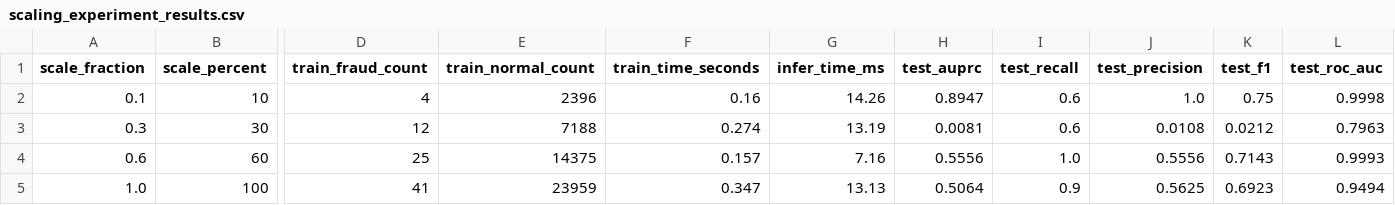
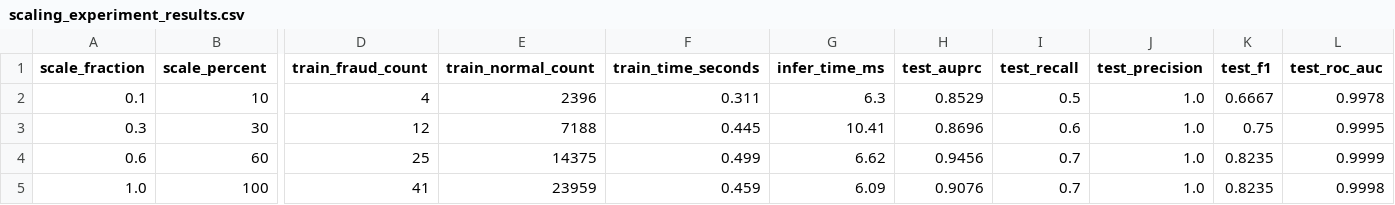
Before and after one commit to EnnurPekdemir/Bva_kredi_karti_dolandirilicik_analizi, a CSV file: reports/metrics/scaling_experiment_results.csv, drawn as a sheet; only a part is shown, gaps mark what is left out; the diff names each change by its address in the sheet, - before the commit and + after, or states it on an @@ line.

```diff
--- a/reports/metrics/scaling_experiment_results.csv
+++ b/reports/metrics/scaling_experiment_results.csv
-F2 (train_time_seconds): 0.16
+F2 (train_time_seconds): 0.311
-G2 (infer_time_ms): 14.26
+G2 (infer_time_ms): 6.3
-H2 (test_auprc): 0.8947
+H2 (test_auprc): 0.8529
-I2 (test_recall): 0.6
+I2 (test_recall): 0.5
-K2 (test_f1): 0.75
+K2 (test_f1): 0.6667
-L2 (test_roc_auc): 0.9998
+L2 (test_roc_auc): 0.9978
-F3 (train_time_seconds): 0.274
+F3 (train_time_seconds): 0.445
-G3 (infer_time_ms): 13.19
+G3 (infer_time_ms): 10.41
-H3 (test_auprc): 0.0081
+H3 (test_auprc): 0.8696
-J3 (test_precision): 0.0108
+J3 (test_precision): 1.0
-K3 (test_f1): 0.0212
+K3 (test_f1): 0.75
-L3 (test_roc_auc): 0.7963
+L3 (test_roc_auc): 0.9995
-F4 (train_time_seconds): 0.157
+F4 (train_time_seconds): 0.499
-G4 (infer_time_ms): 7.16
+G4 (infer_time_ms): 6.62
-H4 (test_auprc): 0.5556
+H4 (test_auprc): 0.9456
-I4 (test_recall): 1.0
+I4 (test_recall): 0.7
-J4 (test_precision): 0.5556
+J4 (test_precision): 1.0
-K4 (test_f1): 0.7143
+K4 (test_f1): 0.8235
-L4 (test_roc_auc): 0.9993
+L4 (test_roc_auc): 0.9999
-F5 (train_time_seconds): 0.347
+F5 (train_time_seconds): 0.459
-G5 (infer_time_ms): 13.13
+G5 (infer_time_ms): 6.09
-H5 (test_auprc): 0.5064
+H5 (test_auprc): 0.9076
-I5 (test_recall): 0.9
+I5 (test_recall): 0.7
-J5 (test_precision): 0.5625
+J5 (test_precision): 1.0
-K5 (test_f1): 0.6923
+K5 (test_f1): 0.8235
-L5 (test_roc_auc): 0.9494
+L5 (test_roc_auc): 0.9998
```
Also changed, not shown: reports/metrics/eda_summary_statistics.csv, reports/metrics/model_comparison_results.csv, 19 other files.
